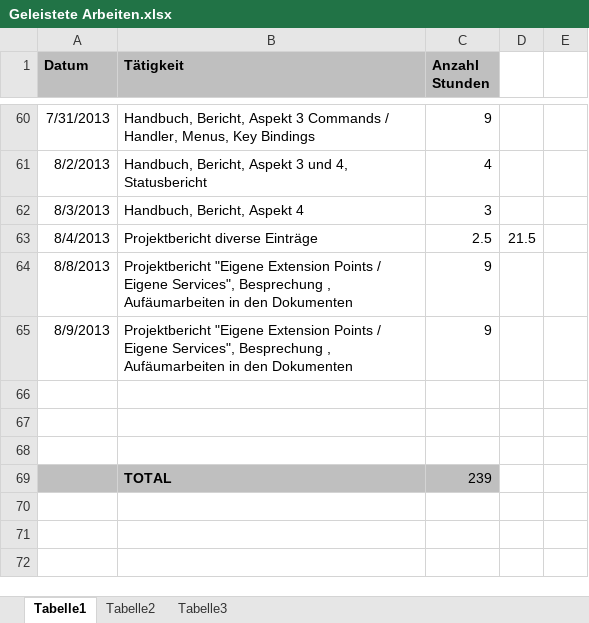
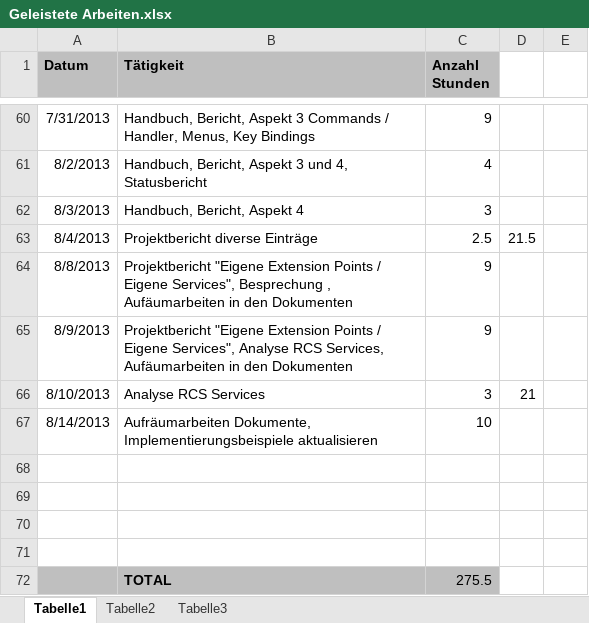
Before and after one commit to MikeR13/MAS, an Excel workbook: Planung/Geleistete Arbeiten.xlsx, sheet Tabelle1, drawn as a sheet; only a part is shown, gaps mark what is left out; values as stored, in another font and other column widths than the file's, no borders; addresses are those after the commit; the diff names each change by its address in the sheet, - before the commit and + after, or states it on an @@ line.

Commit message:
Geografische Karte, Aufräumarbeiten

```diff
--- a/Planung/Geleistete Arbeiten.xlsx (sheet Tabelle1)
+++ b/Planung/Geleistete Arbeiten.xlsx (sheet Tabelle1)
-B65 (Tätigkeit): …Eigene Services", Besprechung , Aufäumarbeiten in…
+B65 (Tätigkeit): …Eigene Services", Analyse RCS Services, Aufäumarbeiten in…
+row 66: 8/10/2013 | Analyse RCS Services | 3 | 21
+row 67: 8/14/2013 | Aufräumarbeiten Dokumente, Implementierungsbeispiele aktualisieren | 10
-A71:C71 fill: #BFBFBF
+A71:C71 fill: none
-row 71:  | TOTAL | 239
+row 71: (empty)
+row 72:  | TOTAL | 275.5
```
Also changed, not shown: 1 other file.
